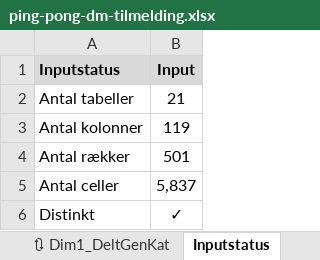
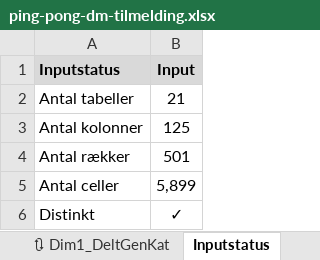
Before and after one commit to bsbenja/ping-pong-dm, an Excel workbook: filer/data/input/ping-pong-dm-tilmelding.xlsx, sheet Inputstatus, drawn as a sheet; values as stored, in another font and other column widths than the file's, no borders; the diff names each change by its address in the sheet, - before the commit and + after, or states it on an @@ line.

```diff
--- a/filer/data/input/ping-pong-dm-tilmelding.xlsx (sheet Inputstatus)
+++ b/filer/data/input/ping-pong-dm-tilmelding.xlsx (sheet Inputstatus)
-B3 (Input): 119
+B3 (Input): 125
-B5 (Input): 5,837
+B5 (Input): 5,899
```
Also changed, not shown: sheet 🔃 Dim1_DeltGenKat, sheet 💪 Dim1_DeltSlutspil, sheet 👤 Dim1_DeltKoen, sheet 🛖 Dim2_KlubRegion, sheet 💪 Dim1_DeltPlacering, sheet 🛖 Dim1_Klub, 5 more sheets, charts or pictures, 6 other files.
